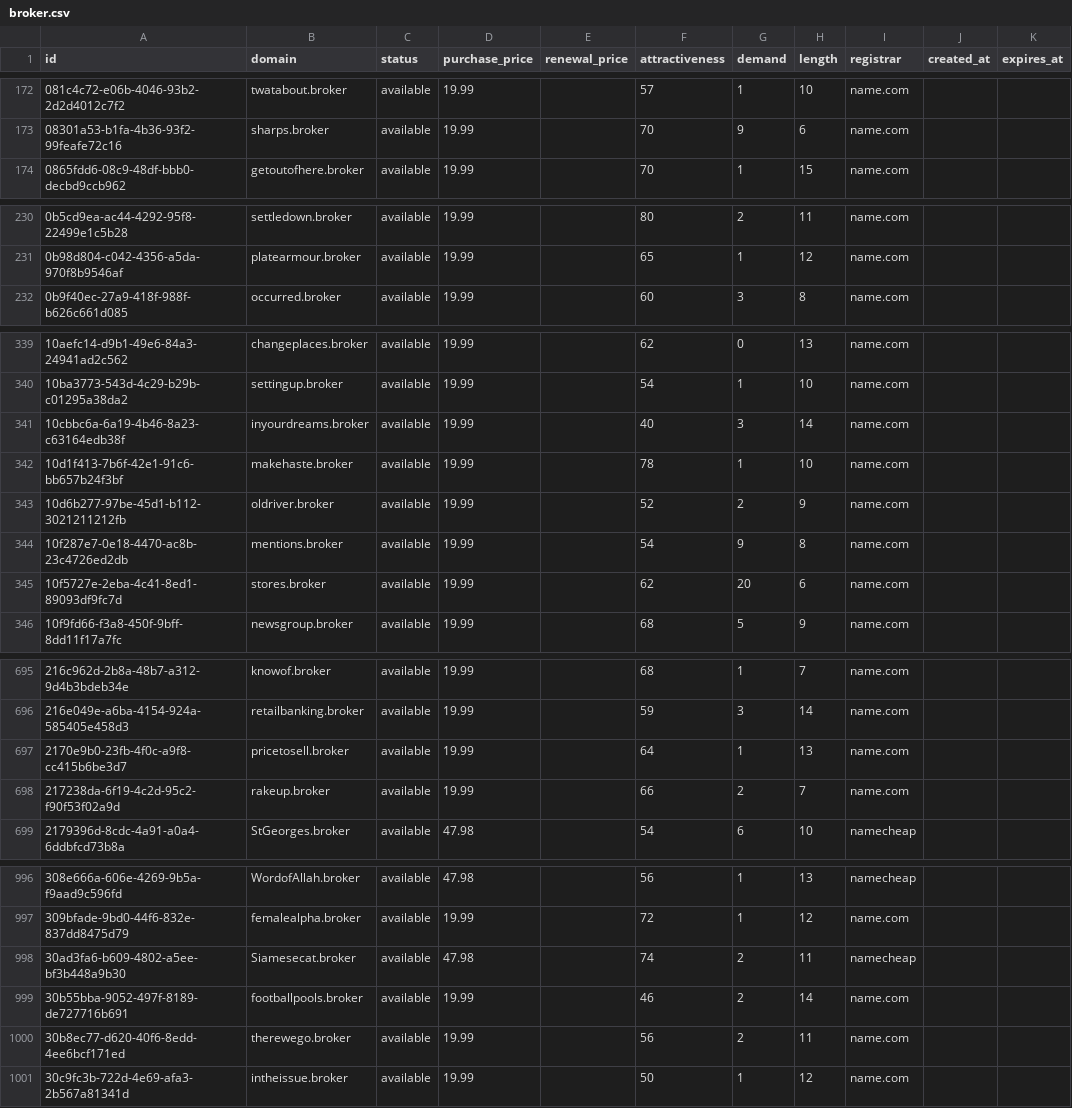
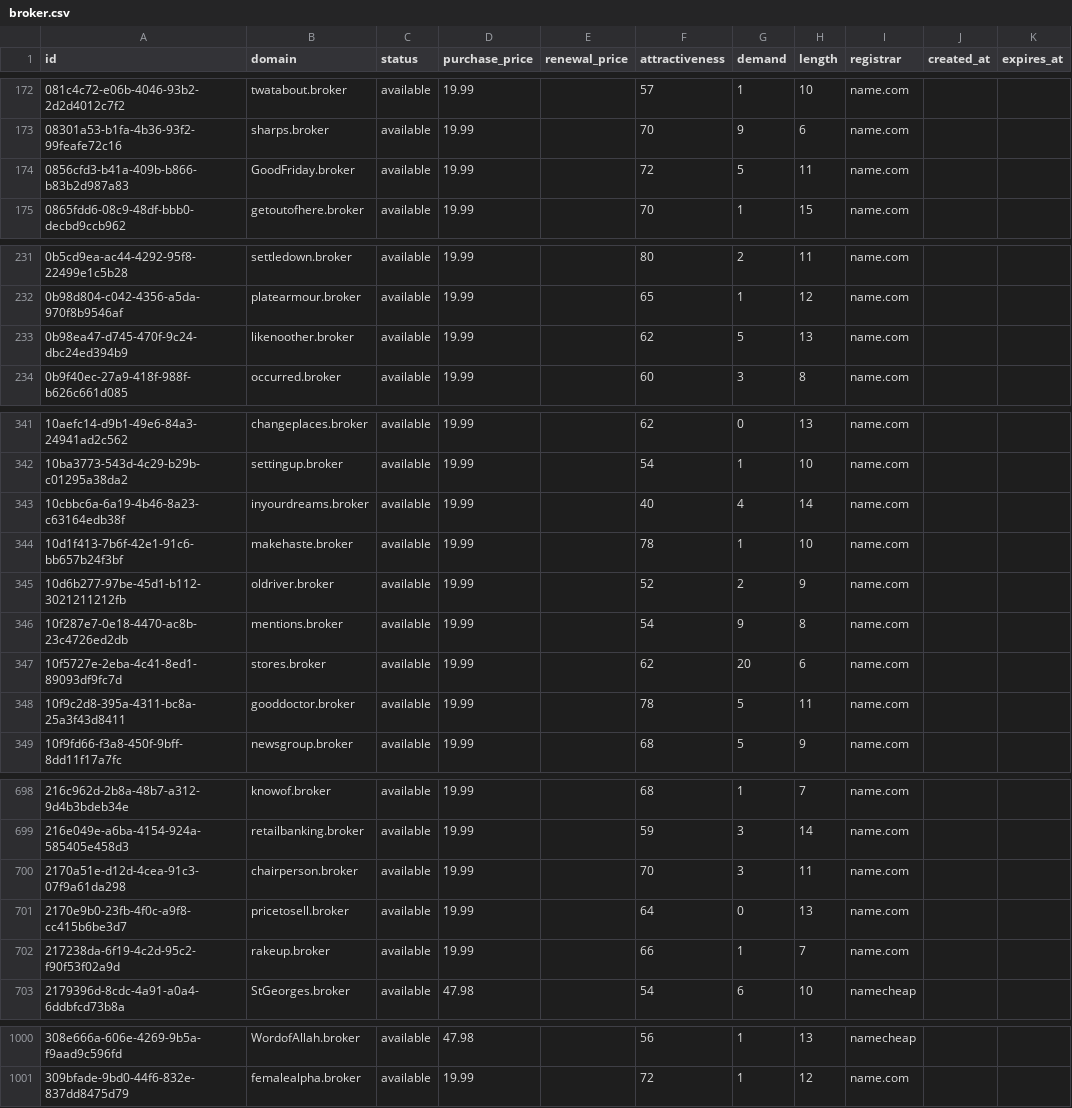
Before and after one commit to UniqueDomains/broker-oneword-domains, a CSV file: broker.csv, drawn as a sheet; only a part is shown, gaps mark what is left out; the diff covers the shown part only.

Commit message:
Domains update

```diff
--- a/broker.csv
+++ b/broker.csv
@@ -173,2 +173,3 @@ id,domain,status,purchase_price,renewal_price,attractiveness,demand,length,regis
 08301a53-b1fa-4b36-93f2-99feafe72c16,sharps.broker,available,19.99,,70,9,6,name.com,,
+0856cfd3-b41a-409b-b866-b83b2d987a83,GoodFriday.broker,available,19.99,,72,5,11,name.com,,
 0865fdd6-08c9-48df-bbb0-decbd9ccb962,getoutofhere.broker,available,19.99,,70,1,15,name.com,,
@@ -231,2 +232,3 @@ id,domain,status,purchase_price,renewal_price,attractiveness,demand,length,regis
 0b98d804-c042-4356-a5da-970f8b9546af,platearmour.broker,available,19.99,,65,1,12,name.com,,
+0b98ea47-d745-470f-9c24-dbc24ed394b9,likenoother.broker,available,19.99,,62,5,13,name.com,,
 0b9f40ec-27a9-418f-988f-b626c661d085,occurred.broker,available,19.99,,60,3,8,name.com,,
@@ -340,3 +342,3 @@ id,domain,status,purchase_price,renewal_price,attractiveness,demand,length,regis
 10ba3773-543d-4c29-b29b-c01295a38da2,settingup.broker,available,19.99,,54,1,10,name.com,,
-10cbbc6a-6a19-4b46-8a23-c63164edb38f,inyourdreams.broker,available,19.99,,40,3,14,name.com,,
+10cbbc6a-6a19-4b46-8a23-c63164edb38f,inyourdreams.broker,available,19.99,,40,4,14,name.com,,
 10d1f413-7b6f-42e1-91c6-bb657b24f3bf,makehaste.broker,available,19.99,,78,1,10,name.com,,
@@ -345,2 +347,3 @@ id,domain,status,purchase_price,renewal_price,attractiveness,demand,length,regis
 10f5727e-2eba-4c41-8ed1-89093df9fc7d,stores.broker,available,19.99,,62,20,6,name.com,,
+10f9c2d8-395a-4311-bc8a-25a3f43d8411,gooddoctor.broker,available,19.99,,78,5,11,name.com,,
 10f9fd66-f3a8-450f-9bff-8dd11f17a7fc,newsgroup.broker,available,19.99,,68,5,9,name.com,,
@@ -696,4 +699,5 @@ id,domain,status,purchase_price,renewal_price,attractiveness,demand,length,regis
 216e049e-a6ba-4154-924a-585405e458d3,retailbanking.broker,available,19.99,,59,3,14,name.com,,
-2170e9b0-23fb-4f0c-a9f8-cc415b6be3d7,pricetosell.broker,available,19.99,,64,1,13,name.com,,
-217238da-6f19-4c2d-95c2-f90f53f02a9d,rakeup.broker,available,19.99,,66,2,7,name.com,,
+2170a51e-d12d-4cea-91c3-07f9a61da298,chairperson.broker,available,19.99,,70,3,11,name.com,,
+2170e9b0-23fb-4f0c-a9f8-cc415b6be3d7,pricetosell.broker,available,19.99,,64,0,13,name.com,,
+217238da-6f19-4c2d-95c2-f90f53f02a9d,rakeup.broker,available,19.99,,66,1,7,name.com,,
 2179396d-8cdc-4a91-a0a4-6ddbfcd73b8a,StGeorges.broker,available,47.98,,54,6,10,namecheap,,
@@ -997,5 +1001 @@ id,domain,status,purchase_price,renewal_price,attractiveness,demand,length,regis
 309bfade-9bd0-44f6-832e-837dd8475d79,femalealpha.broker,available,19.99,,72,1,12,name.com,,
-30ad3fa6-b609-4802-a5ee-bf3b448a9b30,Siamesecat.broker,available,47.98,,74,2,11,namecheap,,
-30b55bba-9052-497f-8189-de727716b691,footballpools.broker,available,19.99,,46,2,14,name.com,,
-30b8ec77-d620-40f6-8edd-4ee6bcf171ed,therewego.broker,available,19.99,,56,2,11,name.com,,
-30c9fc3b-722d-4e69-afa3-2b567a81341d,intheissue.broker,available,19.99,,50,1,12,name.com,,
```
Also changed, not shown: 84 edited cells elsewhere in this file, 4 other files.
